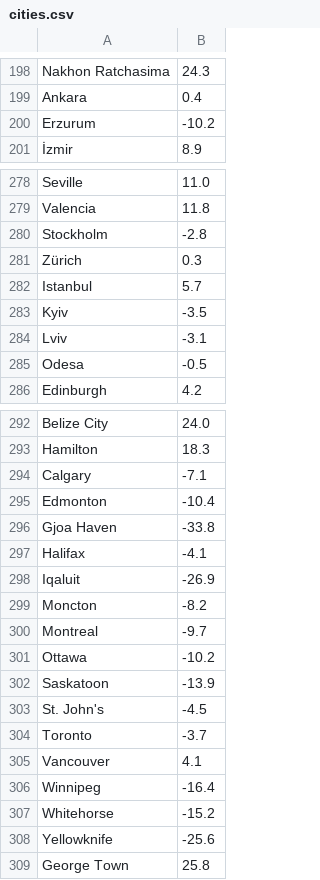
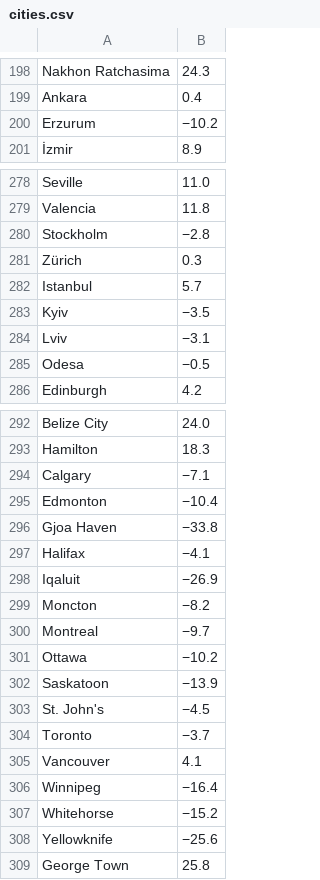
Before and after one commit to typesafe/1brc-zig, a CSV file: data/cities.csv, drawn as a sheet; only a part is shown, gaps mark what is left out; the diff covers the shown part only.

```diff
--- a/data/cities.csv
+++ b/data/cities.csv
@@ -199,3 +199,3 @@ Nakhon Ratchasima,24.3
 Ankara,0.4
-Erzurum,-10.2
+Erzurum,−10.2
 İzmir,8.9
@@ -279,8 +279,8 @@ Seville,11.0
 Valencia,11.8
-Stockholm,-2.8
+Stockholm,−2.8
 Zürich,0.3
 Istanbul,5.7
-Kyiv,-3.5
-Lviv,-3.1
-Odesa,-0.5
+Kyiv,−3.5
+Lviv,−3.1
+Odesa,−0.5
 Edinburgh,4.2
@@ -293,17 +293,17 @@ Belize City,24.0
 Hamilton,18.3
-Calgary,-7.1
-Edmonton,-10.4
-Gjoa Haven,-33.8
-Halifax,-4.1
-Iqaluit,-26.9
-Moncton,-8.2
-Montreal,-9.7
-Ottawa,-10.2
-Saskatoon,-13.9
-St. John's,-4.5
-Toronto,-3.7
+Calgary,−7.1
+Edmonton,−10.4
+Gjoa Haven,−33.8
+Halifax,−4.1
+Iqaluit,−26.9
+Moncton,−8.2
+Montreal,−9.7
+Ottawa,−10.2
+Saskatoon,−13.9
+St. John's,−4.5
+Toronto,−3.7
 Vancouver,4.1
-Winnipeg,-16.4
-Whitehorse,-15.2
-Yellowknife,-25.6
+Winnipeg,−16.4
+Whitehorse,−15.2
+Yellowknife,−25.6
 George Town,25.8
```
Also changed, not shown: 64 edited cells elsewhere in this file, 3 other files.
